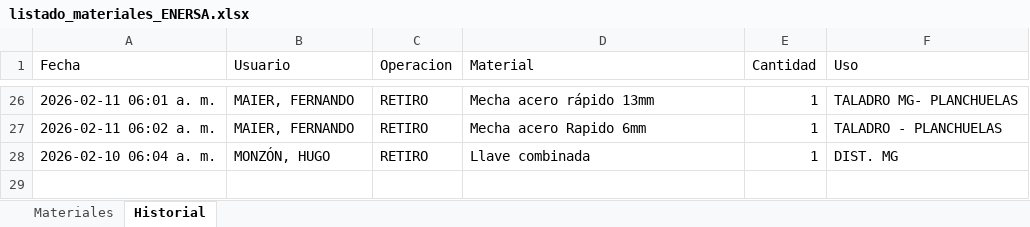
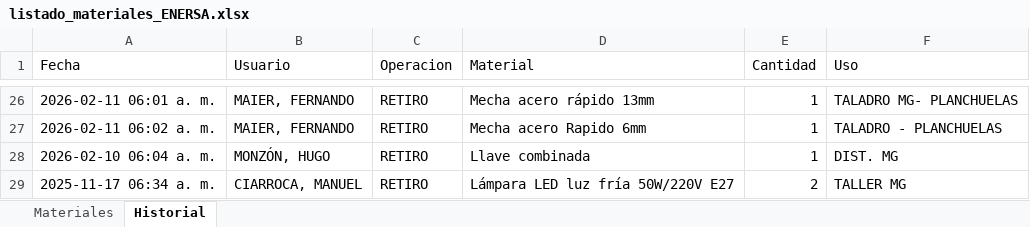
Before and after one commit to LEAVERA77/MaterialesNoMatriculados, an Excel workbook: listado_materiales_ENERSA.xlsx, sheet Historial, drawn as a sheet; only a part is shown, gaps mark what is left out; values as stored, in another font and other column widths than the file's, no borders; the diff names each change by its address in the sheet, - before the commit and + after, or states it on an @@ line.

```diff
--- a/listado_materiales_ENERSA.xlsx (sheet Historial)
+++ b/listado_materiales_ENERSA.xlsx (sheet Historial)
+row 29: 2025-11-17 06:34 a. m. | CIARROCA, MANUEL | RETIRO | Lámpara LED luz fría 50W/220V E27 | 2 | TALLER MG
```
Also changed, not shown: sheet Materiales.
